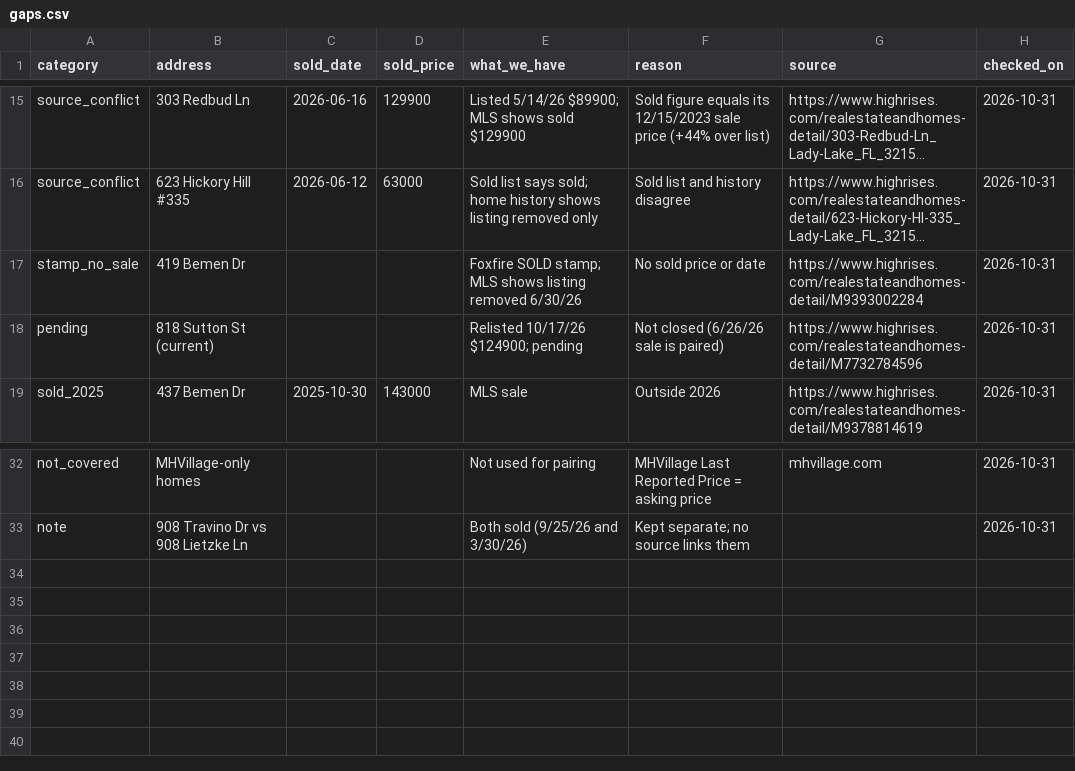
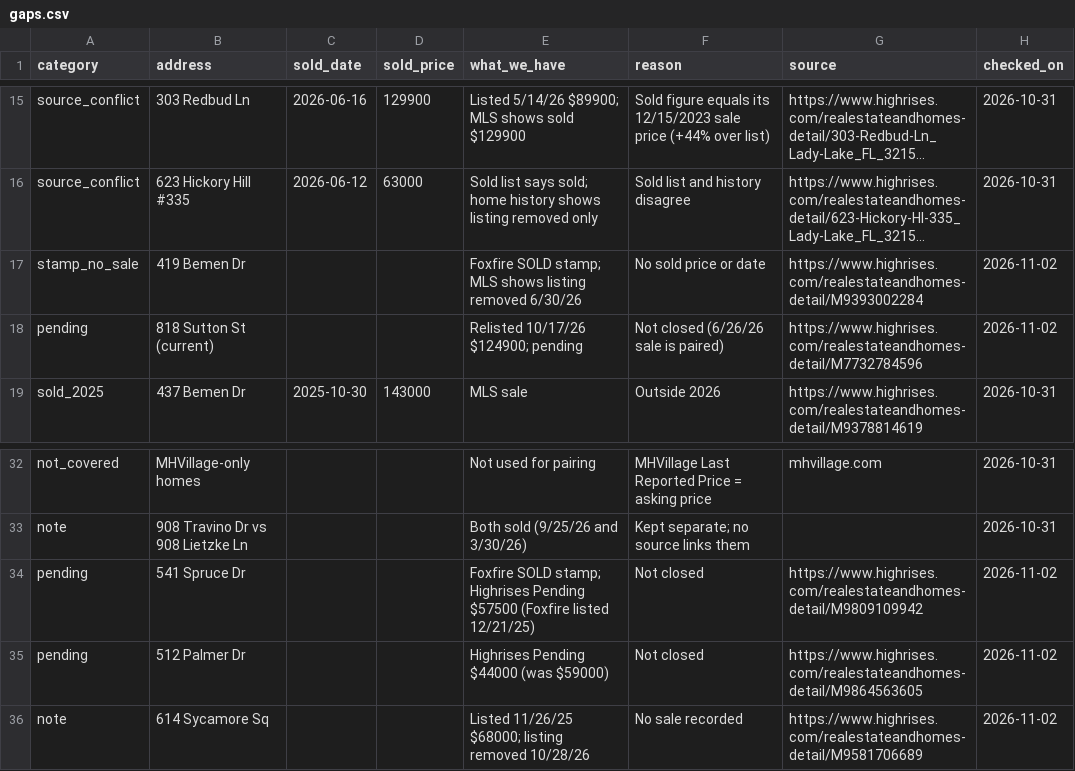
Before and after one commit to singlewideshane/water-oak-data, a CSV file: list-to-sold/gaps.csv, drawn as a sheet; only a part is shown, gaps mark what is left out; long unchanged cells end in …; the diff names each change by its address in the sheet, - before the commit and + after, or states it on an @@ line.

```diff
--- a/list-to-sold/gaps.csv
+++ b/list-to-sold/gaps.csv
-H17:H18 (checked_on): 2026-10-31
+H17:H18 (checked_on): 2026-11-02
+row 34: pending | 541 Spruce Dr |  |  | Foxfire SOLD stamp; Highrises Pending $57500 (Foxfire listed 12/21/25) | Not closed | https://www.highrises.com/realestateandhomes-detail/M9809109942 | 2026-11-02
+row 35: pending | 512 Palmer Dr |  |  | Highrises Pending $44000 (was $59000) | Not closed | https://www.highrises.com/realestateandhomes-detail/M9864563605 | 2026-11-02
+row 36: note | 614 Sycamore Sq |  |  | Listed 11/26/25 $68000; listing removed 10/28/26 | No sale recorded | https://www.highrises.com/realestateandhomes-detail/M9581706689 | 2026-11-02
```
Also changed, not shown: list-to-sold/foxfire_sold_seen.csv, list-to-sold/master_sales.csv.
